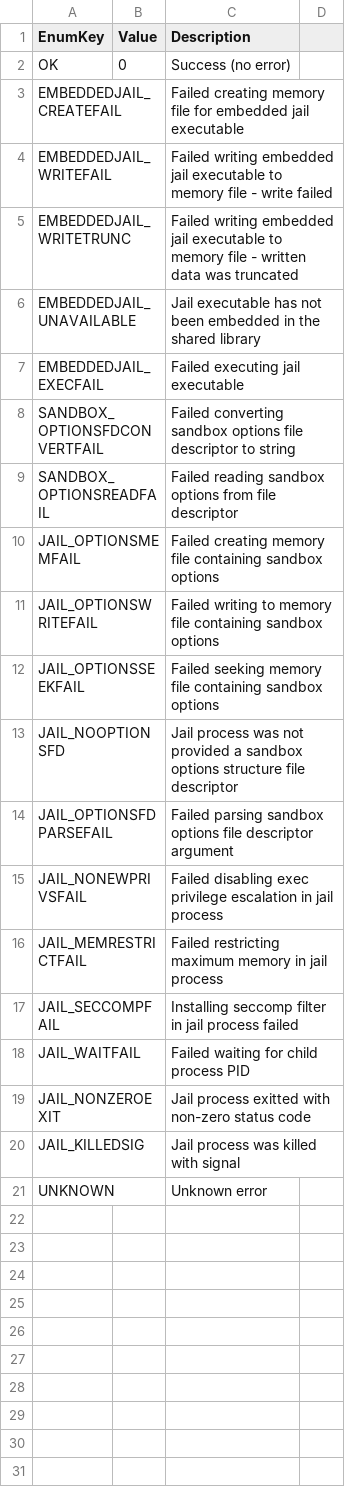
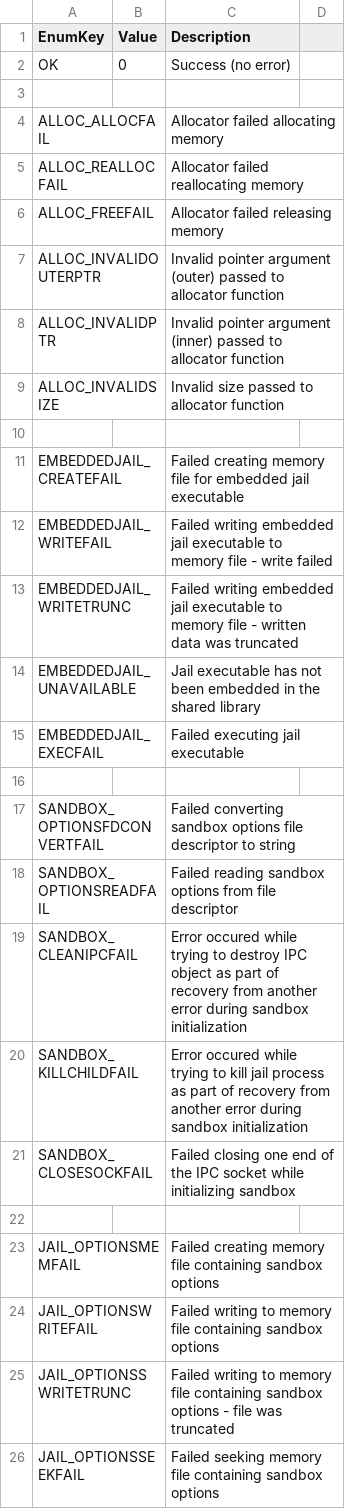
Before and after one commit to freenull/libghost, a CSV file: intermediate/gh_error.csv, drawn as a sheet; only a part is shown; the shorter side is filled out with more unchanged rows; the diff covers the shown part only; the diff names each change by its address in the sheet, - before the commit and + after, or states it on an @@ line.

Commit message:
Basic IPC system, jail process pool, allocators
- Added IPC system based on Unix datagram sockets with support for
  sending file descriptors.
- Added gh_alloc interface with malloc/realloc/free-like API. Includes
  gh_alloc_default() providing allocation through libc.
- Replaced xxd dependency with in-house cembed.py tool for embedding
  files in C code.
- Introduced the jail process pool.
  - Purpose: avoiding memory cost of loading libluajit for every single
    script by linking jail with LuaJIT, then forking child processes.
  - Jail process now runs a message loop. Sending an initial HELLO
    message is necessary to start processing other messages.
  - Main process can create a new IPC, then send the NEWSUBJAIL message
    to the jail along with the peer socket fd.
  - Once received, the jail process will spawn a new subjail (subprocess
    of jail for code execution).
  - Once the subjail process is alive, SUBJAILALIVE will be sent back to
    the main process through the main jail IPC.
  - The newly created IPC in the main process can now communicate with
    the subjail. HELLO is necessary to enter the main message processing
    loop.
  - QUIT can be sent to either jail or subjail to request graceful
    shutdown. The order is not important (subjails will outlive the
    jail).
- Now builds with -Weverything (or -Wextra -Wall on GCC) and -Werror
  by default with a couple of bogus warnings excluded.

```diff
--- a/intermediate/gh_error.csv
+++ b/intermediate/gh_error.csv
+row 3: (empty)
+row 4: ALLOC_ALLOCFAIL |  | Allocator failed allocating memory
+row 5: ALLOC_REALLOCFAIL |  | Allocator failed reallocating memory
+row 6: ALLOC_FREEFAIL |  | Allocator failed releasing memory
+row 7: ALLOC_INVALIDOUTERPTR |  | Invalid pointer argument (outer) passed to allocator function
+row 8: ALLOC_INVALIDPTR |  | Invalid pointer argument (inner) passed to allocator function
+row 9: ALLOC_INVALIDSIZE |  | Invalid size passed to allocator function
+row 10: (empty)
+row 16: (empty)
+row 19: SANDBOX_CLEANIPCFAIL |  | Error occured while trying to destroy IPC object as part of recovery from another error during sandbox initialization
+row 20: SANDBOX_KILLCHILDFAIL |  | Error occured while trying to kill jail process as part of recovery from another error during sandbox initialization
+row 21: SANDBOX_CLOSESOCKFAIL |  | Failed closing one end of the IPC socket while initializing sandbox
+row 22: (empty)
+row 25: JAIL_OPTIONSSWRITETRUNC |  | Failed writing to memory file containing sandbox options - file was truncated
```
Also changed, not shown: 17 added rows elsewhere in this file, 22 other files.
